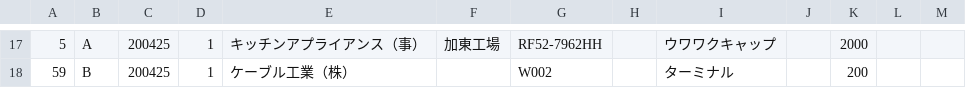
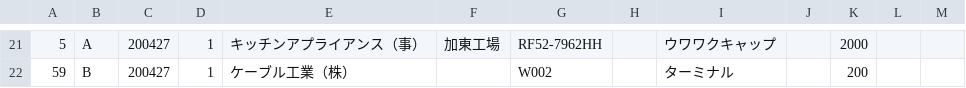
Before and after one commit to SakaeLiteCoLtd/sakaeCakePHP, a CSV file: app/webroot/labels/label_ikkatu_2004253.csv, drawn as a sheet; only a part is shown, gaps mark what is left out; the diff covers the shown part only.

```diff
--- a/app/webroot/labels/label_ikkatu_2004253.csv
+++ b/app/webroot/labels/label_ikkatu_2004253.csv
@@ -17,2 +21,2 @@
-5,A,200425,1,キッチンアプライアンス（事）,加東工場,RF52-7962HH,,ウワワクキャップ,,2000,,,,
-59,B,200425,1,ケーブル工業（株）,,W002,,ターミナル,,200,,,,
+5,A,200427,1,キッチンアプライアンス（事）,加東工場,RF52-7962HH,,ウワワクキャップ,,2000,,,,
+59,B,200427,1,ケーブル工業（株）,,W002,,ターミナル,,200,,,,
```
Also changed, not shown: 8 added rows, 4 removed rows and 20 edited cells elsewhere in this file, app/webroot/labels/label_kobetu0427.csv, 2 other files.
